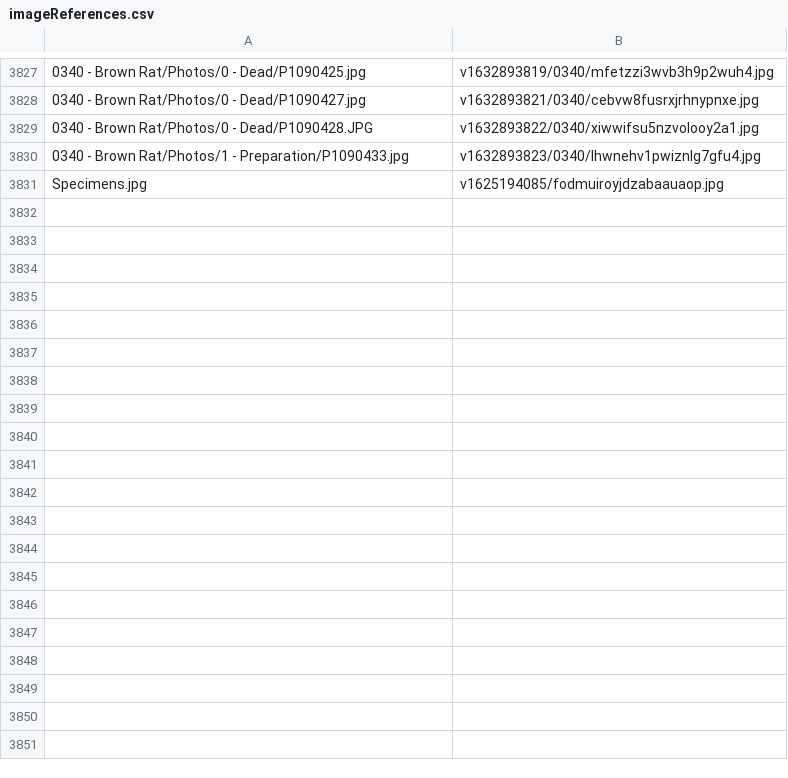
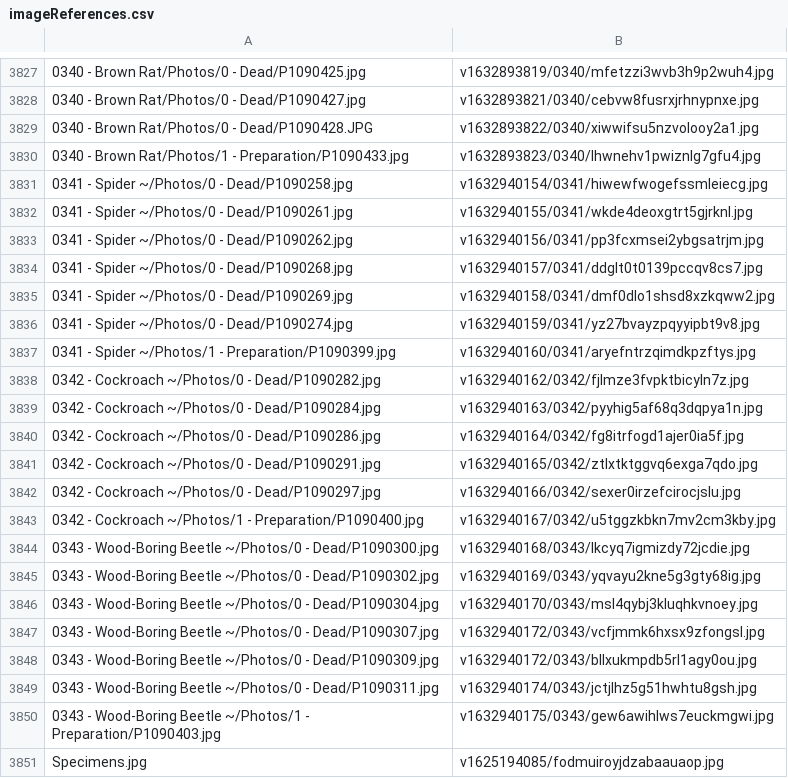
Before and after one commit to ZGorlock/SpecimensWebsiteGenerator, a CSV file: resources/imageReferences.csv, drawn as a sheet; only a part is shown, gaps mark what is left out; the diff names each change by its address in the sheet, - before the commit and + after, or states it on an @@ line.

Commit message:
Added new Specimens

```diff
--- a/resources/imageReferences.csv
+++ b/resources/imageReferences.csv
+row 3831: 0341 - Spider ~/Photos/0 - Dead/P1090258.jpg | v1632940154/0341/hiwewfwogefssmleiecg.jpg
+row 3832: 0341 - Spider ~/Photos/0 - Dead/P1090261.jpg | v1632940155/0341/wkde4deoxgtrt5gjrknl.jpg
+row 3833: 0341 - Spider ~/Photos/0 - Dead/P1090262.jpg | v1632940156/0341/pp3fcxmsei2ybgsatrjm.jpg
+row 3834: 0341 - Spider ~/Photos/0 - Dead/P1090268.jpg | v1632940157/0341/ddglt0t0139pccqv8cs7.jpg
+row 3835: 0341 - Spider ~/Photos/0 - Dead/P1090269.jpg | v1632940158/0341/dmf0dlo1shsd8xzkqww2.jpg
+row 3836: 0341 - Spider ~/Photos/0 - Dead/P1090274.jpg | v1632940159/0341/yz27bvayzpqyyipbt9v8.jpg
+row 3837: 0341 - Spider ~/Photos/1 - Preparation/P1090399.jpg | v1632940160/0341/aryefntrzqimdkpzftys.jpg
+row 3838: 0342 - Cockroach ~/Photos/0 - Dead/P1090282.jpg | v1632940162/0342/fjlmze3fvpktbicyln7z.jpg
+row 3839: 0342 - Cockroach ~/Photos/0 - Dead/P1090284.jpg | v1632940163/0342/pyyhig5af68q3dqpya1n.jpg
+row 3840: 0342 - Cockroach ~/Photos/0 - Dead/P1090286.jpg | v1632940164/0342/fg8itrfogd1ajer0ia5f.jpg
+row 3841: 0342 - Cockroach ~/Photos/0 - Dead/P1090291.jpg | v1632940165/0342/ztlxtktggvq6exga7qdo.jpg
+row 3842: 0342 - Cockroach ~/Photos/0 - Dead/P1090297.jpg | v1632940166/0342/sexer0irzefcirocjslu.jpg
+row 3843: 0342 - Cockroach ~/Photos/1 - Preparation/P1090400.jpg | v1632940167/0342/u5tggzkbkn7mv2cm3kby.jpg
+row 3844: 0343 - Wood-Boring Beetle ~/Photos/0 - Dead/P1090300.jpg | v1632940168/0343/lkcyq7igmizdy72jcdie.jpg
+row 3845: 0343 - Wood-Boring Beetle ~/Photos/0 - Dead/P1090302.jpg | v1632940169/0343/yqvayu2kne5g3gty68ig.jpg
+row 3846: 0343 - Wood-Boring Beetle ~/Photos/0 - Dead/P1090304.jpg | v1632940170/0343/msl4qybj3kluqhkvnoey.jpg
+row 3847: 0343 - Wood-Boring Beetle ~/Photos/0 - Dead/P1090307.jpg | v1632940172/0343/vcfjmmk6hxsx9zfongsl.jpg
+row 3848: 0343 - Wood-Boring Beetle ~/Photos/0 - Dead/P1090309.jpg | v1632940172/0343/bllxukmpdb5rl1agy0ou.jpg
+row 3849: 0343 - Wood-Boring Beetle ~/Photos/0 - Dead/P1090311.jpg | v1632940174/0343/jctjlhz5g51hwhtu8gsh.jpg
+row 3850: 0343 - Wood-Boring Beetle ~/Photos/1 - Preparation/P1090403.jpg | v1632940175/0343/gew6awihlws7euckmgwi.jpg
```
